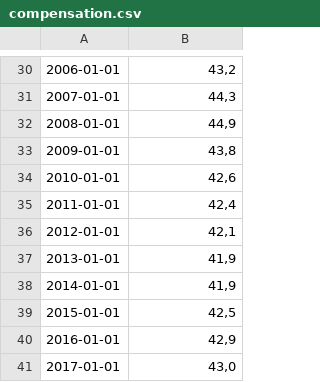
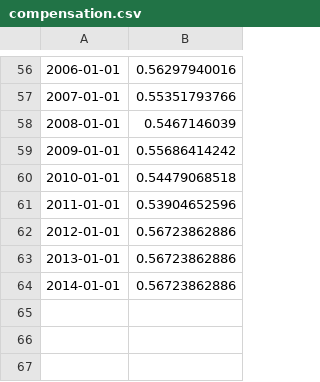
Before and after one commit to talithafs/mpgse, a CSV file: compensation.csv, drawn as a sheet; only a part is shown, gaps mark what is left out; removed rows and columns are numbered as before the commit, all else as after; the diff covers the shown part only; the diff names each change by its address in the sheet, - before the commit and + after, or states it on an @@ line.

```diff
--- a/compensation.csv
+++ b/compensation.csv
-B56: 43,2
+B56: 0.56297940016
-B57: 44,3
+B57: 0.55351793766
-B58: 44,9
+B58: 0.5467146039
-B59: 43,8
+B59: 0.55686414242
-B60: 42,6
+B60: 0.54479068518
-B61: 42,4
+B61: 0.53904652596
-B62: 42,1
+B62: 0.56723862886
-B63:B64: 41,9
+B63:B64: 0.56723862886
-row 39: 2015-01-01 | 42,5
-row 40: 2016-01-01 | 42,9
-row 41: 2017-01-01 | 43,0
```
Also changed, not shown: 27 added rows, 1 removed row and 28 edited cells elsewhere in this file, definitions.csv, stock.csv, 4 other files.
